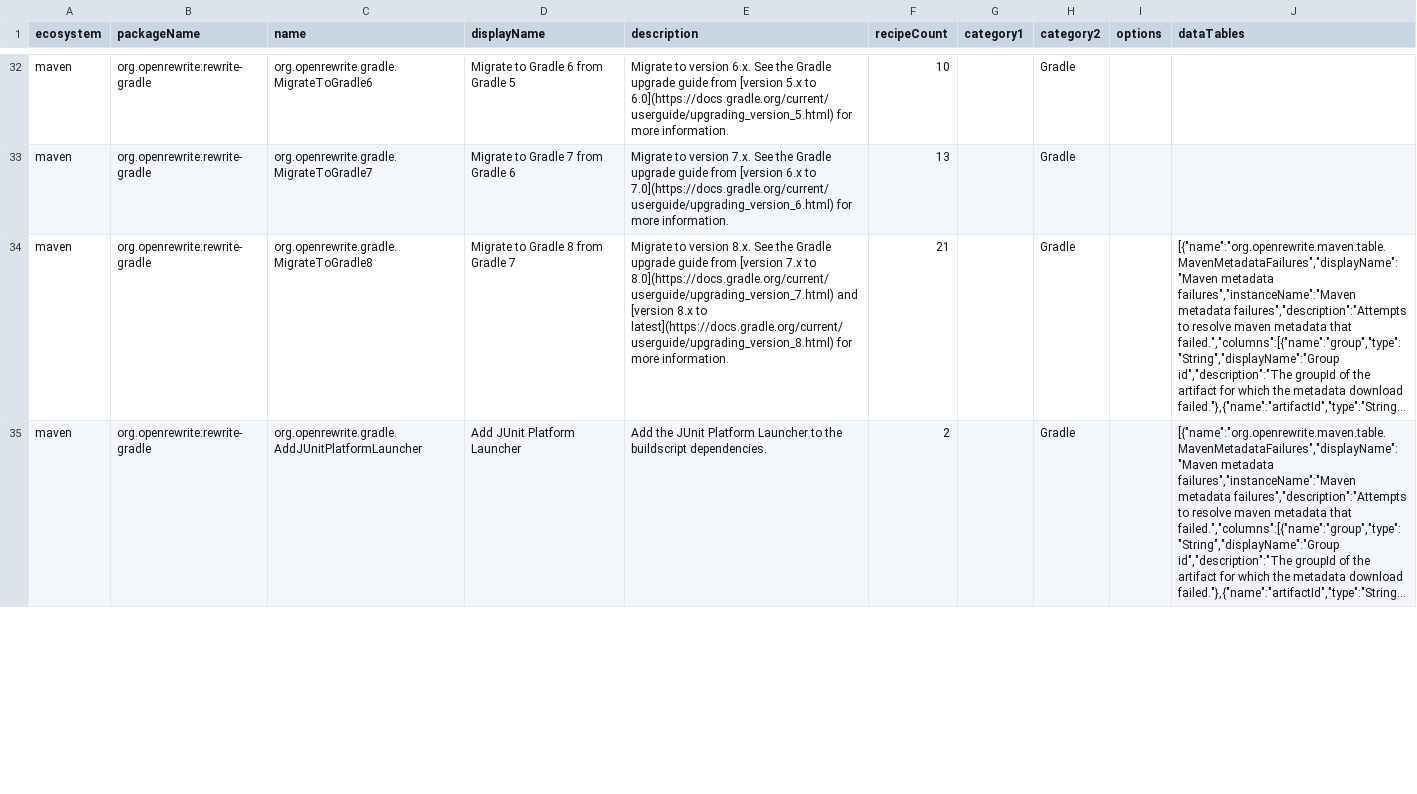
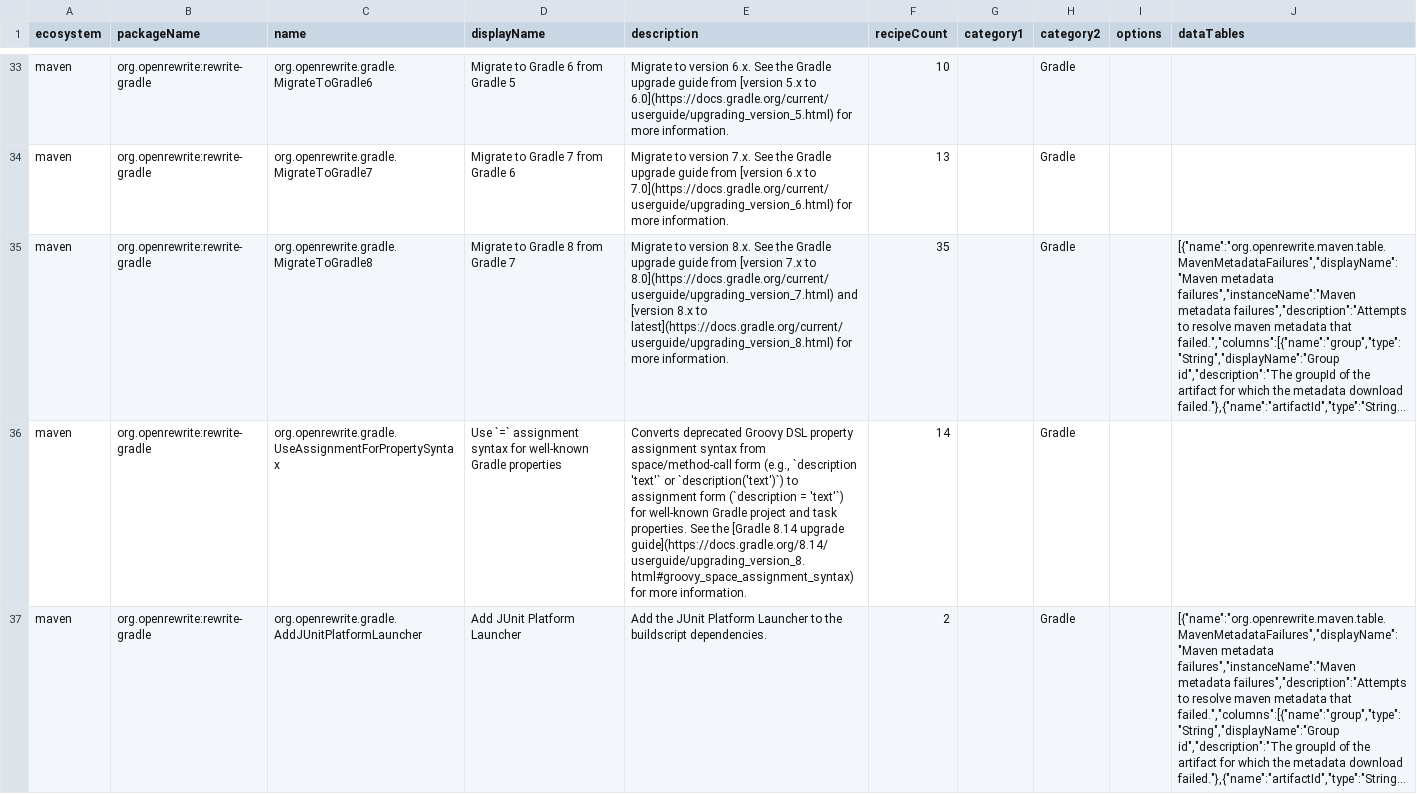
Before and after one commit to openrewrite/rewrite, a CSV file: rewrite-gradle/src/main/resources/META-INF/rewrite/recipes.csv, drawn as a sheet; only a part is shown, gaps mark what is left out; long unchanged cells end in …; addresses are those after the commit; the diff covers the shown part only; the diff names each change by its address in the sheet, - before the commit and + after, or states it on an @@ line.

Commit message:
Add UsePropertyAssignmentSyntax recipe for Gradle property assignment (#5828)
Converts deprecated Groovy DSL space/method-call property syntax
(e.g., `description 'text'`) to assignment syntax (`description = 'text'`),
addressing the Gradle 8.14 deprecation warning.

```diff
--- a/rewrite-gradle/src/main/resources/META-INF/rewrite/recipes.csv
+++ b/rewrite-gradle/src/main/resources/META-INF/rewrite/recipes.csv
-F35 (recipeCount): 21
+F35 (recipeCount): 35
+row 36: maven | org.openrewrite:rewrite-gradle | org.openrewrite.gradle.UseAssignmentForPropertySyntax | Use `=` assignment syntax for well-known Gradle properties | Converts deprecated Groovy DSL property assignment syntax from space/method-call form (e.g., `description 'text'` or `description('text')`) to assignment form (`description = 'text'`) for well-known Gradle project and task properties. See the [Gradle 8.14 upgrade guide](https://docs.gradle.org/8.14/userguide/upgrading_version_8.html#groovy_space_assignment_syntax) for more information. | 14 |  | Gradle
```
Also changed, not shown: 1 added row and 2 edited cells elsewhere in this file, 3 other files.
